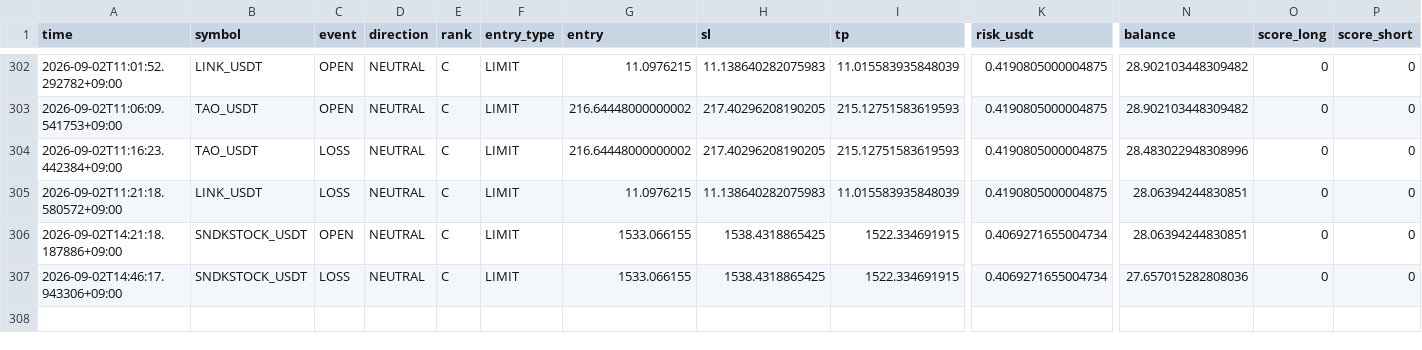
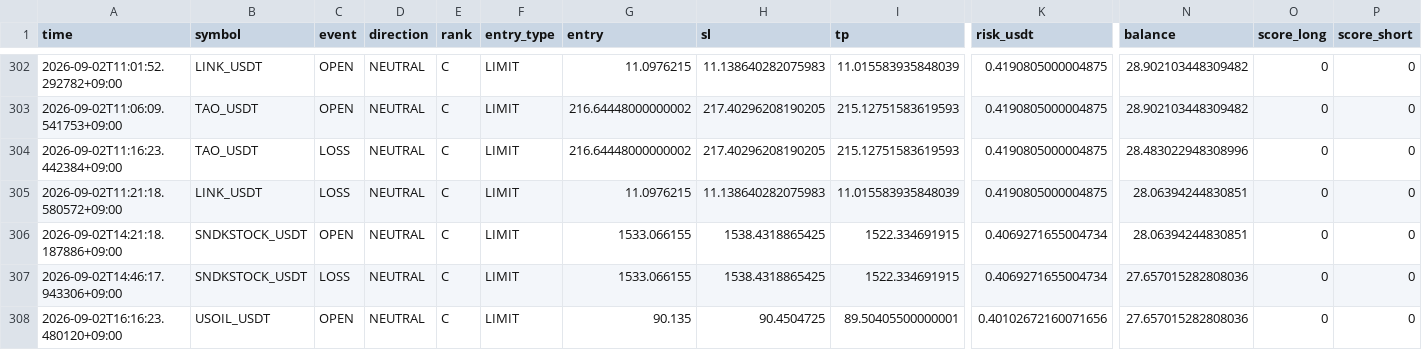
Before and after one commit to Sho-Sho122/mexc-monitor, a CSV file: mexc_hybrid_trades.csv, drawn as a sheet; only a part is shown, gaps mark what is left out; rows hold the shown columns only; the diff names each change by its address in the sheet, - before the commit and + after, or states it on an @@ line.

Commit message:
Update MEXC HYBRID state

```diff
--- a/mexc_hybrid_trades.csv
+++ b/mexc_hybrid_trades.csv
+row 308: 2026-09-02T16:16:23.480120+09:00 | USOIL_USDT | OPEN | NEUTRAL | C | LIMIT | 90.135 | 90.4504725 | 89.50405500000001 | 0.40102672160071656 | 27.657015282808036 | 0 | 0
```
Also changed, not shown: 1 other file.
